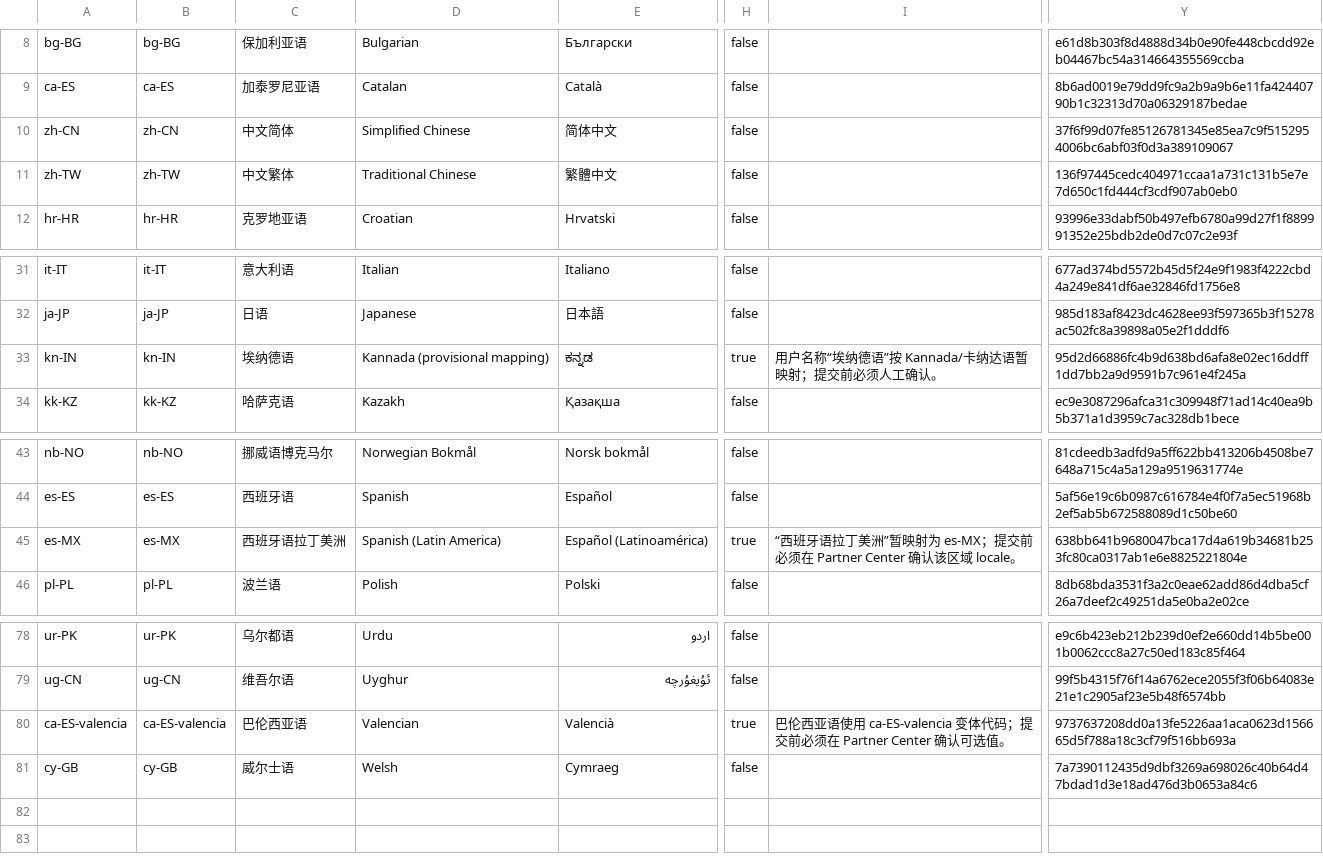
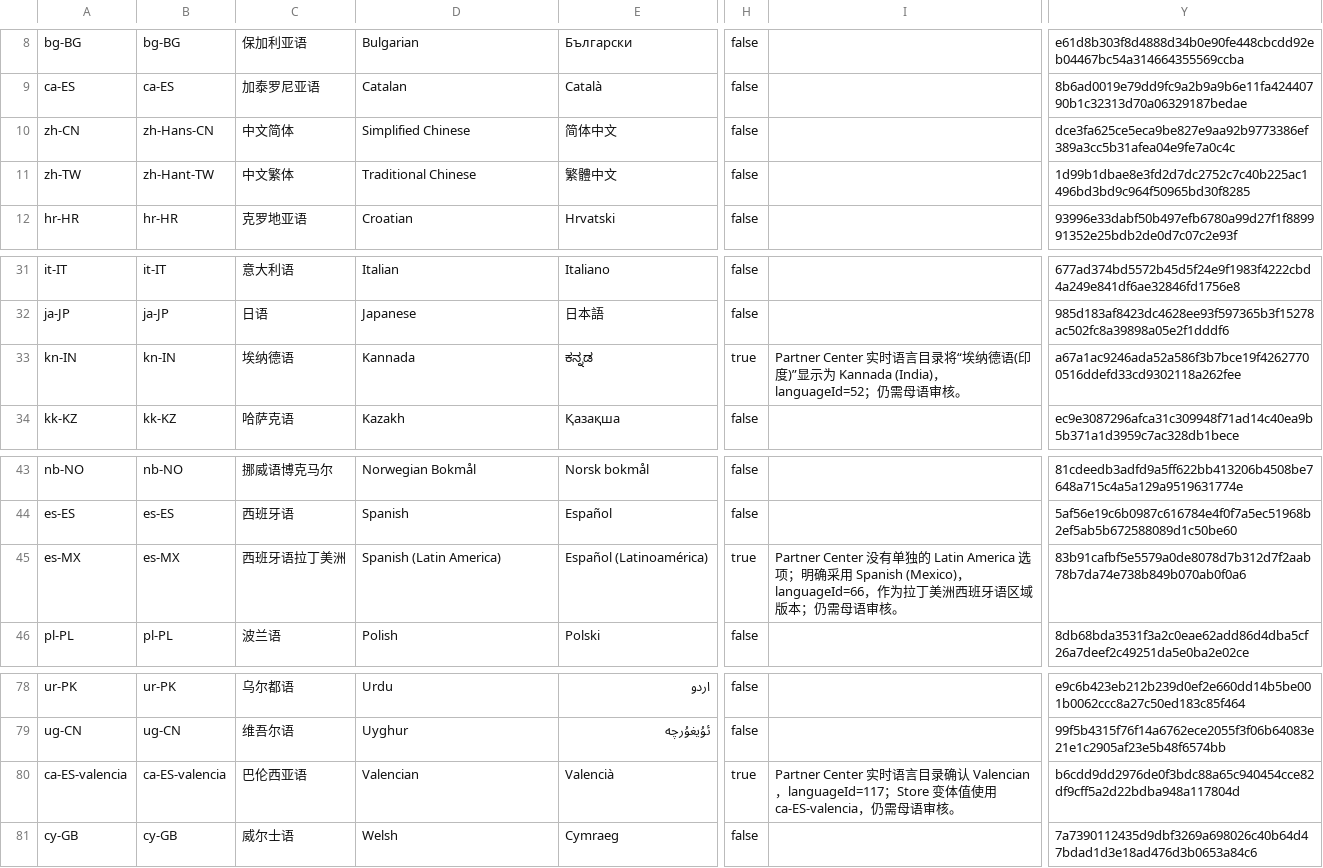
Before and after one commit to JoeWorkspace/JoeSSH, a CSV file: docs/assets/microsoft-store/native-review-handoff.csv, drawn as a sheet; only a part is shown, gaps mark what is left out; the diff names each change by its address in the sheet, - before the commit and + after, or states it on an @@ line.

Commit message:
feat(store): harden 80-locale Partner Center import

```diff
--- a/docs/assets/microsoft-store/native-review-handoff.csv
+++ b/docs/assets/microsoft-store/native-review-handoff.csv
-B10: zh-CN
+B10: zh-Hans-CN
-Y10: 37f6f99d07fe85126781345e85ea7c9f5152954006bc6abf03f0d3a389109067
+Y10: dce3fa625ce5eca9be827e9aa92b9773386ef389a3cc5b31afea04e9fe7a0c4c
-B11: zh-TW
+B11: zh-Hant-TW
-Y11: 136f97445cedc404971ccaa1a731c131b5e7e7d650c1fd444cf3cdf907ab0eb0
+Y11: 1d99b1dbae8e3fd2d7dc2752c7c40b225ac1496bd3bd9c964f50965bd30f8285
-D33: Kannada (provisional mapping)
+D33: Kannada
-I33: 用户名称“埃纳德语”按 Kannada/卡纳达语暂映射；提交前必须人工确认。
+I33: Partner Center 实时语言目录将“埃纳德语(印度)”显示为 Kannada (India)，languageId=52；仍需母语审核。
-Y33: 95d2d66886fc4b9d638bd6afa8e02ec16ddff1dd7bb2a9d9591b7c961e4f245a
+Y33: a67a1ac9246ada52a586f3b7bce19f42627700516ddefd33cd9302118a262fee
-I45: “西班牙语拉丁美洲”暂映射为 es-MX；提交前必须在 Partner Center 确认该区域 locale。
+I45: Partner Center 没有单独的 Latin America 选项；明确采用 Spanish (Mexico)，languageId=66，作为拉丁美洲西班牙语区域版本；仍需母语审核。
-Y45: 638bb641b9680047bca17d4a619b34681b253fc80ca0317ab1e6e8825221804e
+Y45: 83b91cafbf5e5579a0de8078d7b312d7f2aab78b7da74e738b849b070ab0f0a6
-I80: 巴伦西亚语使用 ca-ES-valencia 变体代码；提交前必须在 Partner Center 确认可选值。
+I80: Partner Center 实时语言目录确认 Valencian，languageId=117；Store 变体值使用 ca-ES-valencia，仍需母语审核。
-Y80: 9737637208dd0a13fe5226aa1aca0623d156665d5f788a18c3cf79f516bb693a
+Y80: b6cdd9dd2976de0f3bdc88a65c940454cce82df9cff5a2d22bdba948a117804d
```
Also changed, not shown: docs/assets/microsoft-store/localization-listing-draft.csv, 11 other files.
